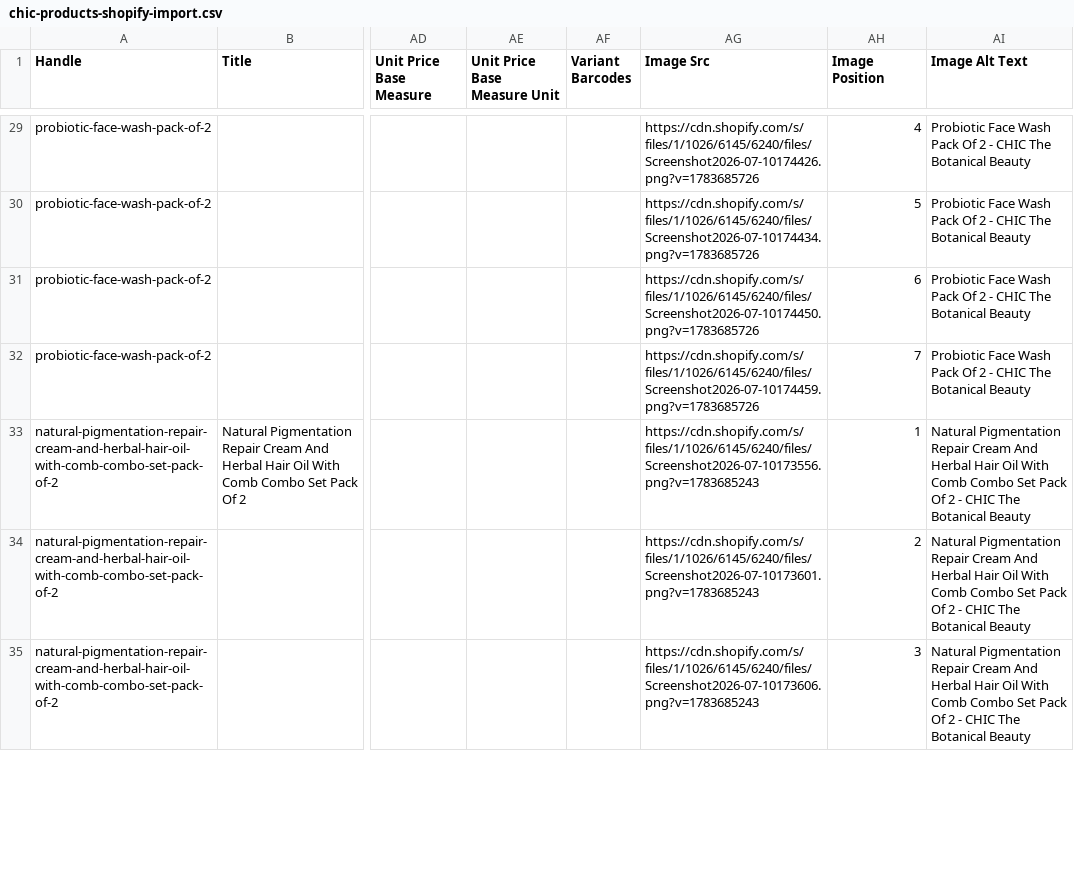
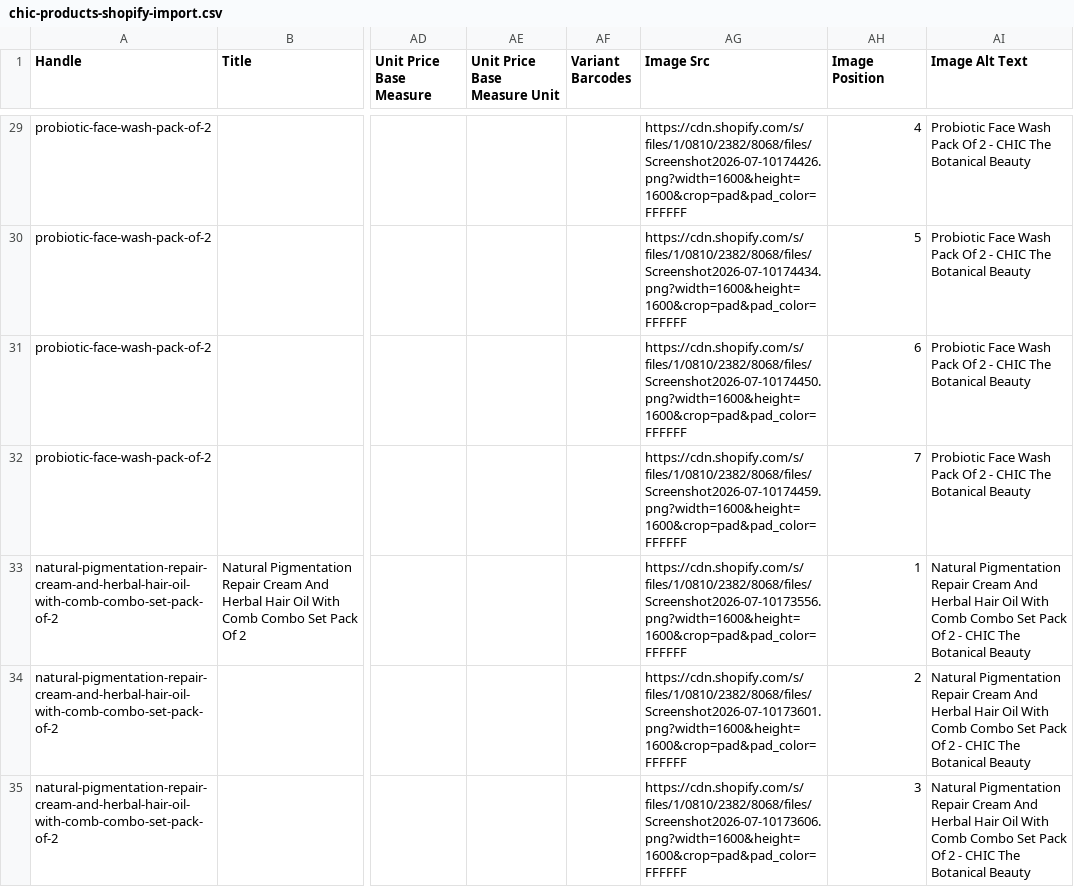
Before and after one commit to Shubham-708/Chic-iifetech-shopify, a CSV file: product-data/chic-products-shopify-import.csv, drawn as a sheet; only a part is shown, gaps mark what is left out; the diff covers the shown part only; the diff names each change by its address in the sheet, - before the commit and + after, or states it on an @@ line.

```diff
--- a/product-data/chic-products-shopify-import.csv
+++ b/product-data/chic-products-shopify-import.csv
-AG29 (Image Src): https://cdn.shopify.com/s/files/1/1026/6145/6240/files/Screenshot2026-07-10174426.png?v=1783685726
+AG29 (Image Src): https://cdn.shopify.com/s/files/1/0810/2382/8068/files/Screenshot2026-07-10174426.png?width=1600&height=1600&crop=pad&pad_color=FFFFFF
-AG30 (Image Src): https://cdn.shopify.com/s/files/1/1026/6145/6240/files/Screenshot2026-07-10174434.png?v=1783685726
+AG30 (Image Src): https://cdn.shopify.com/s/files/1/0810/2382/8068/files/Screenshot2026-07-10174434.png?width=1600&height=1600&crop=pad&pad_color=FFFFFF
-AG31 (Image Src): https://cdn.shopify.com/s/files/1/1026/6145/6240/files/Screenshot2026-07-10174450.png?v=1783685726
+AG31 (Image Src): https://cdn.shopify.com/s/files/1/0810/2382/8068/files/Screenshot2026-07-10174450.png?width=1600&height=1600&crop=pad&pad_color=FFFFFF
-AG32 (Image Src): https://cdn.shopify.com/s/files/1/1026/6145/6240/files/Screenshot2026-07-10174459.png?v=1783685726
+AG32 (Image Src): https://cdn.shopify.com/s/files/1/0810/2382/8068/files/Screenshot2026-07-10174459.png?width=1600&height=1600&crop=pad&pad_color=FFFFFF
-AG33 (Image Src): https://cdn.shopify.com/s/files/1/1026/6145/6240/files/Screenshot2026-07-10173556.png?v=1783685243
+AG33 (Image Src): https://cdn.shopify.com/s/files/1/0810/2382/8068/files/Screenshot2026-07-10173556.png?width=1600&height=1600&crop=pad&pad_color=FFFFFF
-AG34 (Image Src): https://cdn.shopify.com/s/files/1/1026/6145/6240/files/Screenshot2026-07-10173601.png?v=1783685243
+AG34 (Image Src): https://cdn.shopify.com/s/files/1/0810/2382/8068/files/Screenshot2026-07-10173601.png?width=1600&height=1600&crop=pad&pad_color=FFFFFF
-AG35 (Image Src): https://cdn.shopify.com/s/files/1/1026/6145/6240/files/Screenshot2026-07-10173606.png?v=1783685243
+AG35 (Image Src): https://cdn.shopify.com/s/files/1/0810/2382/8068/files/Screenshot2026-07-10173606.png?width=1600&height=1600&crop=pad&pad_color=FFFFFF
```
Also changed, not shown: 138 edited cells elsewhere in this file, 1 other file.
